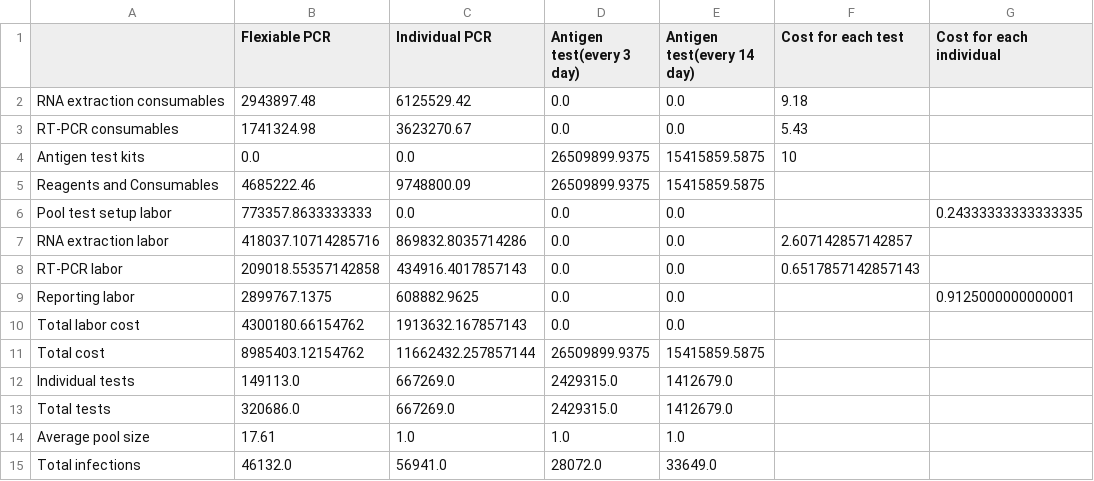
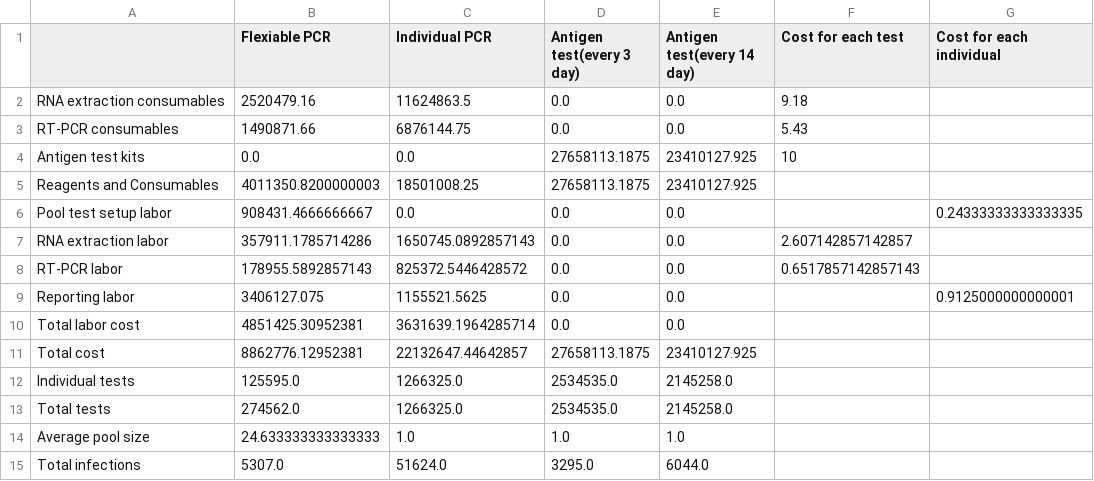
Before and after one commit to HuangYiduo14/jiali_covid_code, a CSV file: 7day/P_TEST/p_start0.01/cost analysis.csv, drawn as a sheet; only a part is shown; the diff covers the shown part only.

```diff
--- a/7day/P_TEST/p_start0.01/cost analysis.csv
+++ b/7day/P_TEST/p_start0.01/cost analysis.csv
@@ -1,15 +1,15 @@
 ,Flexiable PCR,Individual PCR,Antigen test(every 3 day),Antigen test(every 14 day),Cost for each test,Cost for each individual
-RNA extraction consumables,2943897.48,6125529.42,0.0,0.0,9.18,
-RT-PCR consumables,1741324.98,3623270.67,0.0,0.0,5.43,
-Antigen test kits,0.0,0.0,26509899.9375,15415859.5875,10,
-Reagents and Consumables,4685222.46,9748800.09,26509899.9375,15415859.5875,,
-Pool test setup labor,773357.8633333333,0.0,0.0,0.0,,0.24333333333333335
-RNA extraction labor,418037.10714285716,869832.8035714286,0.0,0.0,2.607142857142857,
-RT-PCR labor,209018.55357142858,434916.4017857143,0.0,0.0,0.6517857142857143,
-Reporting labor,2899767.1375,608882.9625,0.0,0.0,,0.9125000000000001
-Total labor cost,4300180.66154762,1913632.167857143,0.0,0.0,,
-Total cost,8985403.12154762,11662432.257857144,26509899.9375,15415859.5875,,
-Individual tests,149113.0,667269.0,2429315.0,1412679.0,,
-Total tests,320686.0,667269.0,2429315.0,1412679.0,,
-Average pool size,17.61,1.0,1.0,1.0,,
-Total infections,46132.0,56941.0,28072.0,33649.0,,
+RNA extraction consumables,2520479.16,11624863.5,0.0,0.0,9.18,
+RT-PCR consumables,1490871.66,6876144.75,0.0,0.0,5.43,
+Antigen test kits,0.0,0.0,27658113.1875,23410127.925,10,
+Reagents and Consumables,4011350.8200000003,18501008.25,27658113.1875,23410127.925,,
+Pool test setup labor,908431.4666666667,0.0,0.0,0.0,,0.24333333333333335
+RNA extraction labor,357911.1785714286,1650745.0892857143,0.0,0.0,2.607142857142857,
+RT-PCR labor,178955.5892857143,825372.5446428572,0.0,0.0,0.6517857142857143,
+Reporting labor,3406127.075,1155521.5625,0.0,0.0,,0.9125000000000001
+Total labor cost,4851425.30952381,3631639.1964285714,0.0,0.0,,
+Total cost,8862776.12952381,22132647.44642857,27658113.1875,23410127.925,,
+Individual tests,125595.0,1266325.0,2534535.0,2145258.0,,
+Total tests,274562.0,1266325.0,2534535.0,2145258.0,,
+Average pool size,24.633333333333333,1.0,1.0,1.0,,
+Total infections,5307.0,51624.0,3295.0,6044.0,,
```
Also changed, not shown: 44 edited cells elsewhere in this file, 7day/P_TEST/p_start0.001/cost analysis.csv, 7day/P_TEST/p_start0.005/cost analysis.csv, 2 other files.
